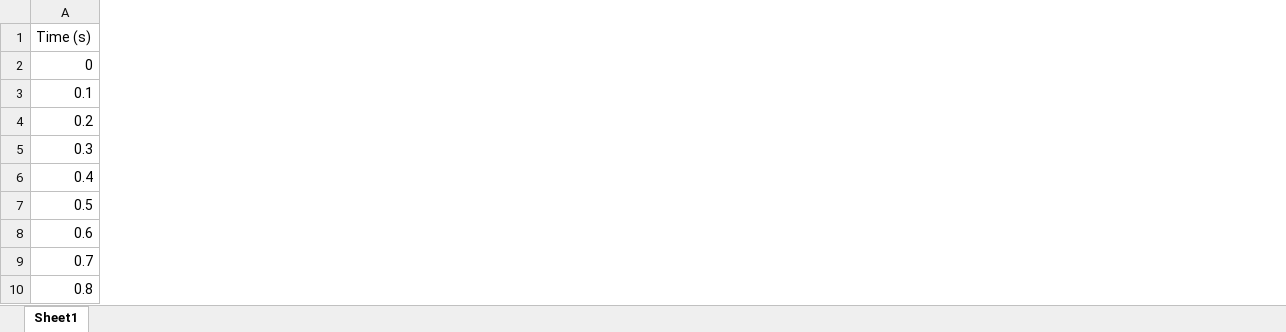
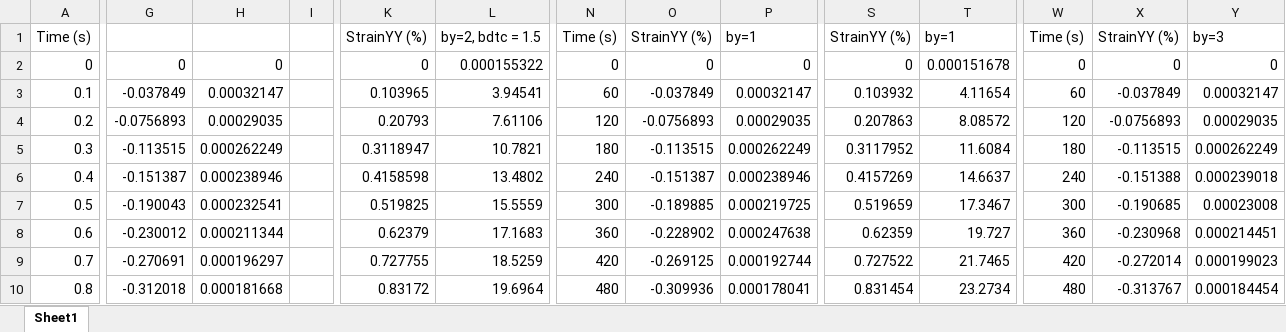
Before and after one commit to dithoap/Singkeron, an Excel workbook: BY60M-4_synced.xlsx, sheet Sheet1, drawn as a sheet; only a part is shown, gaps mark what is left out; values as stored, in another font and other column widths than the file's, no borders; charts and pictures not drawn; the diff covers the shown part only; the diff names each change by its address in the sheet, - before the commit and + after, or states it on an @@ line.

```diff
--- a/BY60M-4_synced.xlsx (sheet Sheet1)
+++ b/BY60M-4_synced.xlsx (sheet Sheet1)
+column G, rows 2-10: 0 | -0.037849 | -0.0756893 | -0.113515 | -0.151387 | -0.190043 | -0.230012 | -0.270691 | -0.312018
+column H, rows 2-10: 0 | 0.00032147 | 0.00029035 | 0.000262249 | 0.000238946 | 0.000232541 | 0.000211344 | 0.000196297 | 0.000181668
+column I, empty
+column K, rows 1-10: StrainYY (%) | 0 | 0.103965 | 0.20793 | 0.3118947 | 0.4158598 | 0.519825 | 0.62379 | 0.727755 | 0.83172
+column L, rows 1-10: by=2, bdtc = 1.5 | 0.000155322 | 3.94541 | 7.61106 | 10.7821 | 13.4802 | 15.5559 | 17.1683 | 18.5259 | 19.6964
+column N, rows 1-10: Time (s) | 0 | 60 | 120 | 180 | 240 | 300 | 360 | 420 | 480
+column O, rows 1-10: StrainYY (%) | 0 | -0.037849 | -0.0756893 | -0.113515 | -0.151387 | -0.189885 | -0.228902 | -0.269125 | -0.309936
+column P, rows 1-10: by=1 | 0 | 0.00032147 | 0.00029035 | 0.000262249 | 0.000238946 | 0.000219725 | 0.000247638 | 0.000192744 | 0.000178041
+column S, rows 1-10: StrainYY (%) | 0 | 0.103932 | 0.207863 | 0.3117952 | 0.4157269 | 0.519659 | 0.62359 | 0.727522 | 0.831454
+column T, rows 1-10: by=1 | 0.000151678 | 4.11654 | 8.08572 | 11.6084 | 14.6637 | 17.3467 | 19.727 | 21.7465 | 23.2734
+column W, rows 1-10: Time (s) | 0 | 60 | 120 | 180 | 240 | 300 | 360 | 420 | 480
+column X, rows 1-10: StrainYY (%) | 0 | -0.037849 | -0.0756893 | -0.113515 | -0.151388 | -0.190685 | -0.230968 | -0.272014 | -0.313767
+column Y, rows 1-10: by=3 | 0 | 0.00032147 | 0.00029035 | 0.000262249 | 0.000239018 | 0.00023008 | 0.000214451 | 0.000199023 | 0.000184454
```
Also changed, not shown: 39 added columns and 1 edited cell elsewhere in this sheet, charts or pictures, 11 other files.
